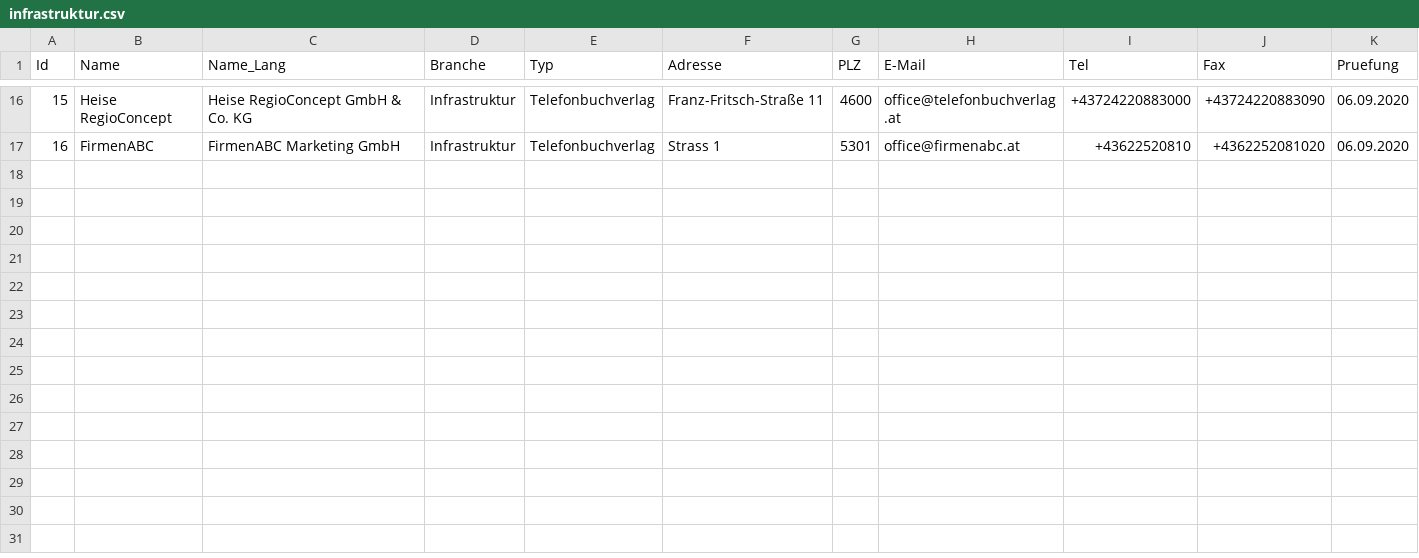
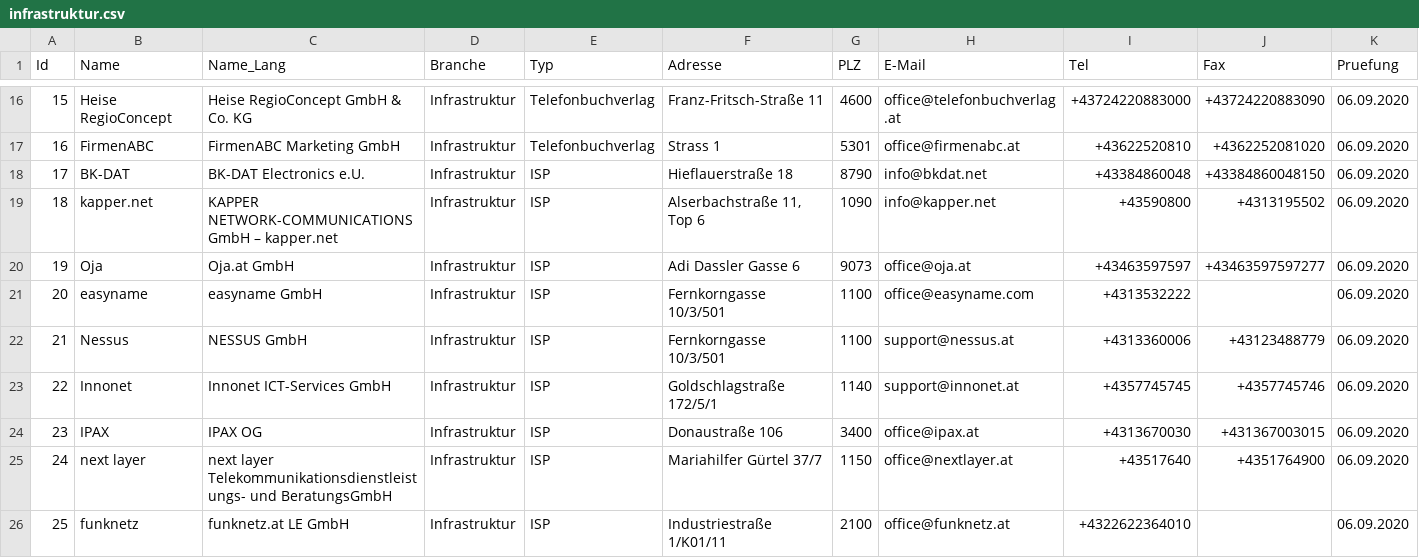
Before and after one commit to cyber-perikarp/auskunftsbegehren_at_adressen, a CSV file: privat/infrastruktur.csv, drawn as a sheet; only a part is shown, gaps mark what is left out; the diff covers the shown part only.

Commit message:
Privat: ISPs

```diff
--- a/privat/infrastruktur.csv
+++ b/privat/infrastruktur.csv
@@ -17 +17,10 @@
 16,"FirmenABC","FirmenABC Marketing GmbH","Infrastruktur","Telefonbuchverlag","Strass 1",5301,"office@firmenabc.at","+43622520810","+4362252081020","06.09.2020"
+17,"BK-DAT","BK-DAT Electronics e.U.","Infrastruktur","ISP","Hieflauerstraße 18",8790,"info@bkdat.net","+43384860048","+43384860048150","06.09.2020"
+18,"kapper.net","KAPPER NETWORK-COMMUNICATIONS GmbH – kapper.net","Infrastruktur","ISP","Alserbachstraße 11, Top 6",1090,"info@kapper.net","+43590800","+4313195502","06.09.2020"
+19,"Oja","Oja.at GmbH","Infrastruktur","ISP","Adi Dassler Gasse 6",9073,"office@oja.at","+43463597597","+43463597597277","06.09.2020"
+20,"easyname","easyname GmbH","Infrastruktur","ISP","Fernkorngasse 10/3/501",1100,"office@easyname.com","+4313532222",,"06.09.2020"
+21,"Nessus","NESSUS GmbH","Infrastruktur","ISP","Fernkorngasse 10/3/501",1100,"support@nessus.at","+4313360006","+43123488779","06.09.2020"
+22,"Innonet","Innonet ICT-Services GmbH","Infrastruktur","ISP","Goldschlagstraße 172/5/1",1140,"support@innonet.at","+4357745745","+4357745746","06.09.2020"
+23,"IPAX","IPAX OG","Infrastruktur","ISP","Donaustraße 106",3400,"office@ipax.at","+4313670030","+431367003015","06.09.2020"
+24,"next layer","next layer Telekommunikationsdienstleistungs- und BeratungsGmbH","Infrastruktur","ISP","Mariahilfer Gürtel 37/7",1150,"office@nextlayer.at","+43517640","+4351764900","06.09.2020"
+25,"funknetz","funknetz.at LE GmbH","Infrastruktur","ISP","Industriestraße 1/K01/11",2100,"office@funknetz.at","+4322622364010",,"06.09.2020"
```
Also changed, not shown: 8 added rows and 2 edited cells elsewhere in this file.
